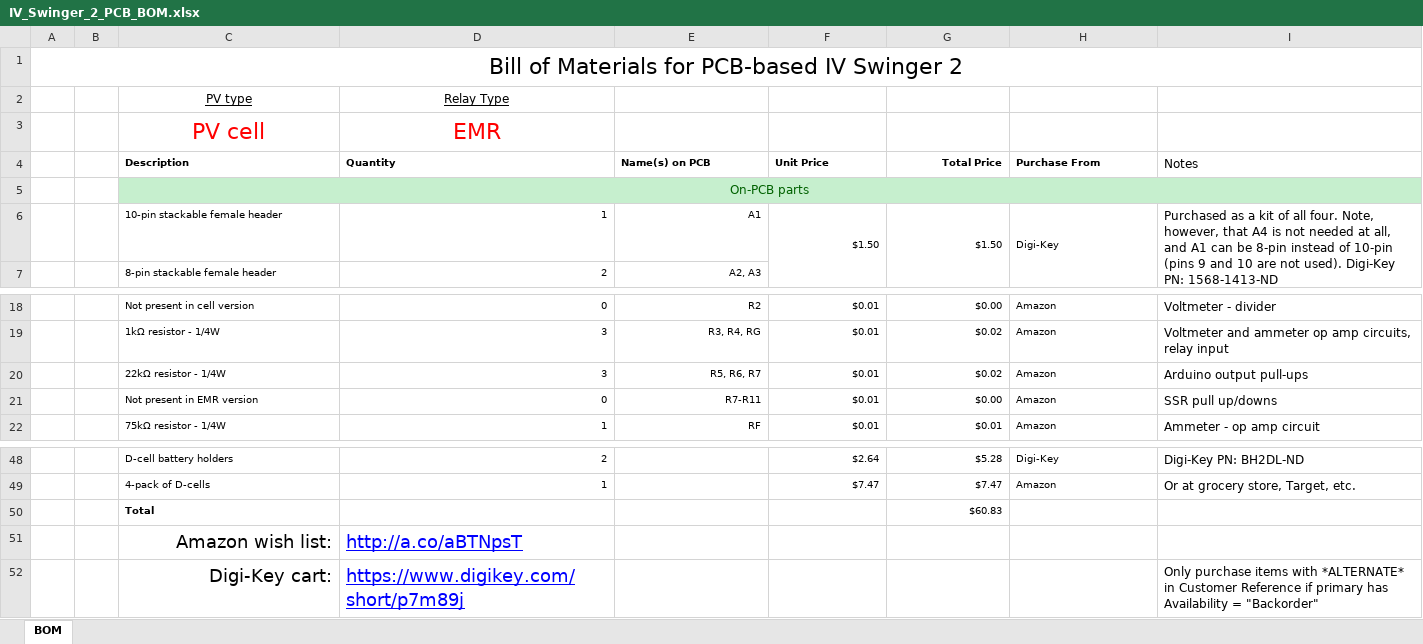
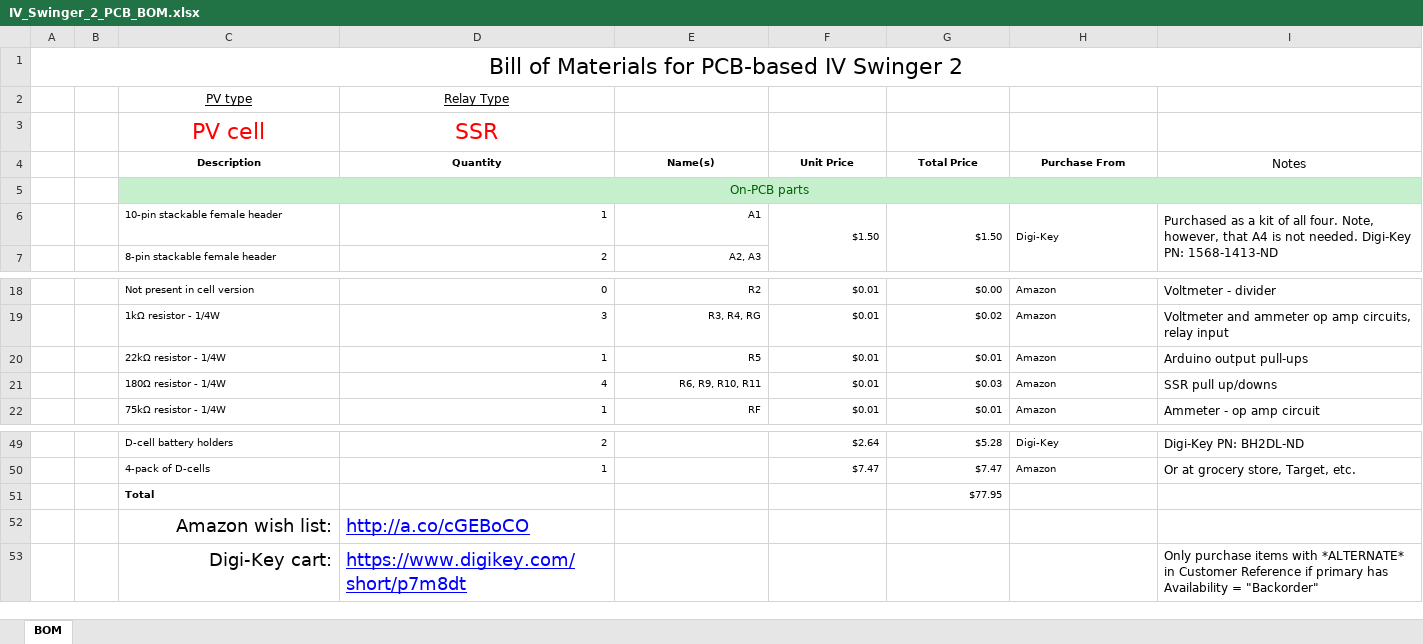
Before and after one commit to csatt/IV_Swinger, an Excel workbook: PCB/BOM/IV_Swinger_2_PCB_BOM.xlsx, sheet BOM, drawn as a sheet; only a part is shown, gaps mark what is left out; values as stored, in another font and other column widths than the file's, no borders; conditional formats not drawn; removed rows and columns are numbered as before the commit, all else as after; the diff covers the shown part only; the diff names each change by its address in the sheet, - before the commit and + after, or states it on an @@ line.

```diff
--- a/PCB/BOM/IV_Swinger_2_PCB_BOM.xlsx (sheet BOM)
+++ b/PCB/BOM/IV_Swinger_2_PCB_BOM.xlsx (sheet BOM)
-D3 (Quantity): EMR
+D3 (Quantity): SSR
-C4:F4 alignment: left
+C4:F4 alignment: center
-E4: Name(s) on PCB
+E4: Name(s)
-G4 alignment: right
+G4 alignment: center
-H4:I4 alignment: left
+H4:I4 alignment: center
-I6 (Notes): …is not needed at all, and A1 can be 8-pin instead of 10-pin (pins 9 and 10 are not used). Digi-Key PN:…
+I6 (Notes): …is not needed. Digi-Key PN:…
-D20 (Quantity): 3
+D20 (Quantity): 1
-E20 (Name(s)): R5, R6, R7
+E20 (Name(s)): R5
-G20 (Total Price): $0.02
+G20 (Total Price): $0.01
-row 21:  |  | Not present in EMR version | 0 | R7-R11 | $0.01 | $0.00 | Amazon | SSR pull up/downs
+row 21:  |  | 180Ω resistor - 1/4W | 4 | R6, R9, R10, R11 | $0.01 | $0.03 | Amazon | SSR pull up/downs
-G51 (Total Price): $60.83
+G51 (Total Price): $77.95
-D52 (Quantity): http://a.co/aBTNpsT
+D52 (Quantity): http://a.co/cGEBoCO
-D53 (Quantity): https://www.digikey.com/short/p7m89j
+D53 (Quantity): https://www.digikey.com/short/p7m8dt
```
Also changed, not shown: 7 added rows, 6 removed rows and 10 edited cells elsewhere in this sheet, formulas that keep their value, 8 other files.
